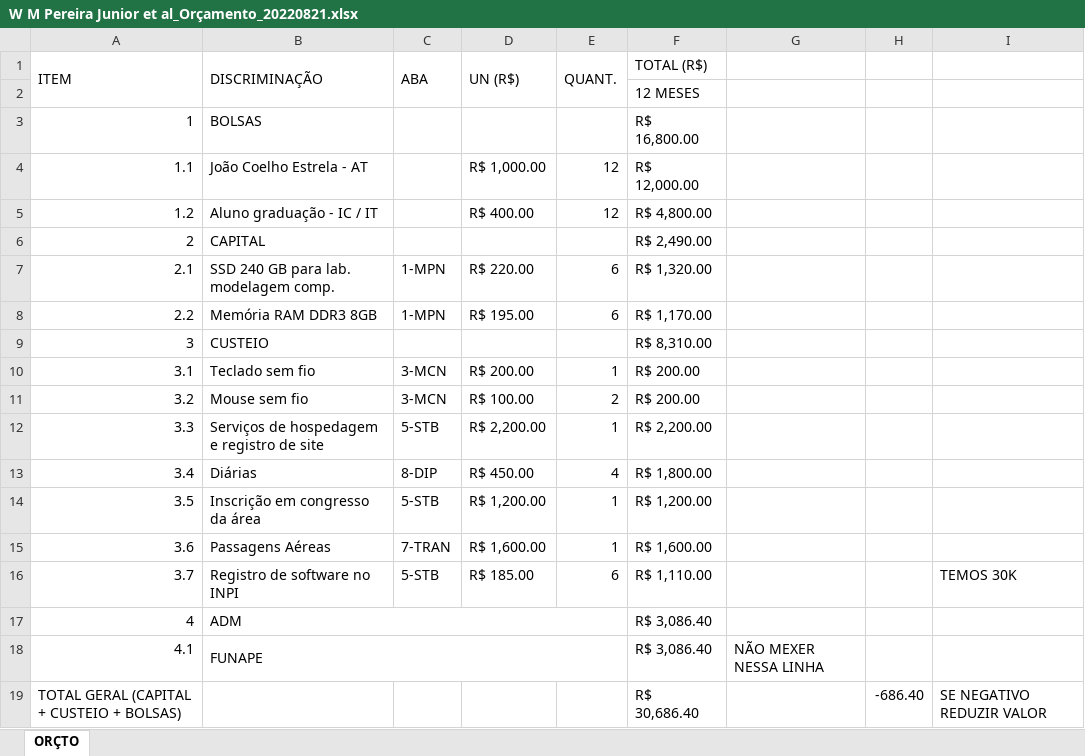
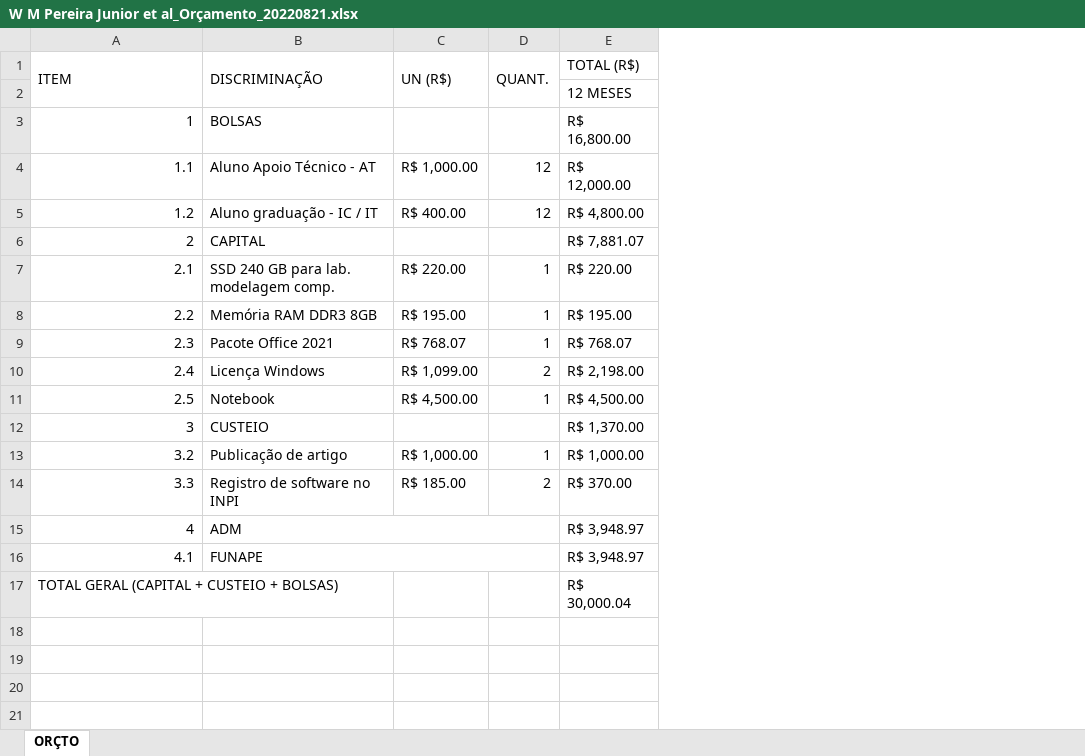
Before and after one commit to ElianeJustino/ECC005, an Excel workbook: 002/W M Pereira Junior et al_Orçamento_20220821.xlsx, sheet ORÇTO, drawn as a sheet; values as stored, in another font and other column widths than the file's, no cell formats; removed rows and columns are numbered as before the commit, all else as after; the diff names each change by its address in the sheet, - before the commit and + after, or states it on an @@ line.

```diff
--- a/002/W M Pereira Junior et al_Orçamento_20220821.xlsx (sheet ORÇTO)
+++ b/002/W M Pereira Junior et al_Orçamento_20220821.xlsx (sheet ORÇTO)
-column C (ABA), rows 7-8: 1-MPN | 1-MPN; rows 11-12: 3-MCN | 5-STB
-column G, row 18: NÃO MEXER NESSA LINHA
-column H, row 19: -686.40
-column I, row 19: SE NEGATIVO REDUZIR VALOR
-B4 (DISCRIMINAÇÃO): João Coelho Estrela - AT
+B4 (DISCRIMINAÇÃO): Aluno Apoio Técnico - AT
-E6 (TOTAL (R$)): R$ 2,490.00
+E6 (TOTAL (R$)): R$ 7,881.07
-D7:D8 (QUANT.): 6
+D7:D8 (QUANT.): 1
-E7 (TOTAL (R$)): R$ 1,320.00
+E7 (TOTAL (R$)): R$ 220.00
-E8 (TOTAL (R$)): R$ 1,170.00
+E8 (TOTAL (R$)): R$ 195.00
+row 9: 2.3 | Pacote Office 2021 | R$ 768.07 | 1 | R$ 768.07
+row 10: 2.4 | Licença Windows | R$ 1,099.00 | 2 | R$ 2,198.00
+row 11: 2.5 | Notebook | R$ 4,500.00 | 1 | R$ 4,500.00
-E12 (TOTAL (R$)): R$ 8,310.00
+E12 (TOTAL (R$)): R$ 1,370.00
-row 10: 3.1 | Teclado sem fio | 3-MCN | R$ 200.00 | 1 | R$ 200.00
-B13 (DISCRIMINAÇÃO): Mouse sem fio
+B13 (DISCRIMINAÇÃO): Publicação de artigo
-C13 (UN (R$)): R$ 100.00
+C13 (UN (R$)): R$ 1,000.00
-D13 (QUANT.): 2
+D13 (QUANT.): 1
-E13 (TOTAL (R$)): R$ 200.00
+E13 (TOTAL (R$)): R$ 1,000.00
-B14 (DISCRIMINAÇÃO): Serviços de hospedagem e registro de site
+B14 (DISCRIMINAÇÃO): Registro de software no INPI
-C14 (UN (R$)): R$ 2,200.00
+C14 (UN (R$)): R$ 185.00
-D14 (QUANT.): 1
+D14 (QUANT.): 2
-E14 (TOTAL (R$)): R$ 2,200.00
+E14 (TOTAL (R$)): R$ 370.00
-row 13: 3.4 | Diárias | 8-DIP | R$ 450.00 | 4 | R$ 1,800.00
-row 14: 3.5 | Inscrição em congresso da área | 5-STB | R$ 1,200.00 | 1 | R$ 1,200.00
-row 15: 3.6 | Passagens Aéreas | 7-TRAN | R$ 1,600.00 | 1 | R$ 1,600.00
-row 16: 3.7 | Registro de software no INPI | 5-STB | R$ 185.00 | 6 | R$ 1,110.00 |  |  | TEMOS 30K
-E15:E16 (TOTAL (R$)): R$ 3,086.40
+E15:E16 (TOTAL (R$)): R$ 3,948.97
-E17 (TOTAL (R$)): R$ 30,686.40
+E17 (TOTAL (R$)): R$ 30,000.04
```
Also changed, not shown: cell formats, formulas that keep their value, 002/W M Pereira Junior et al_Cronograma_20220821.xlsx, 3 other files.
